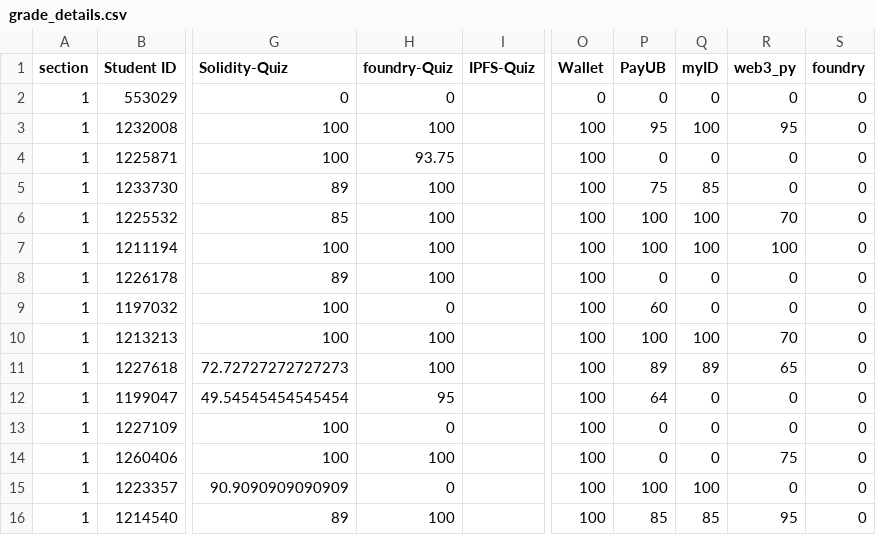
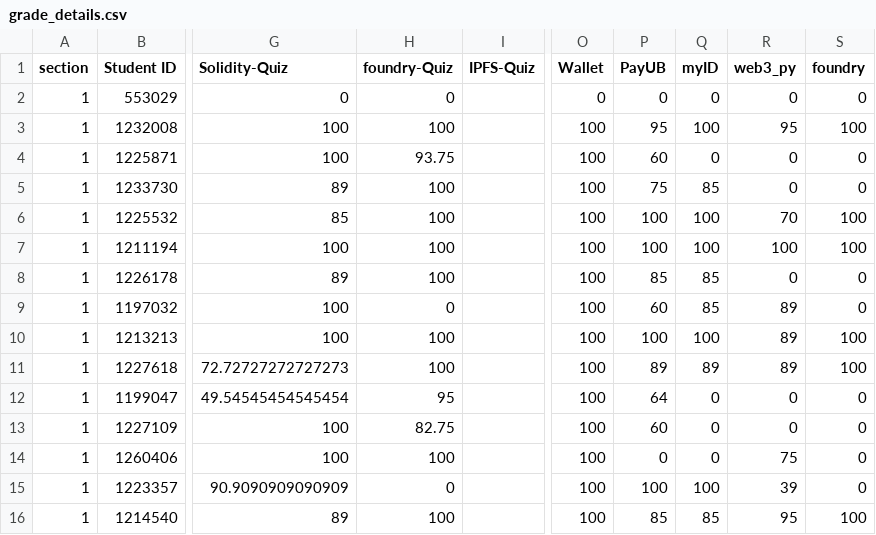
Before and after one commit to Gypsaman/neurodistributedub, a CSV file: grade_details.csv, drawn as a sheet; only a part is shown, gaps mark what is left out; the diff covers the shown part only; the diff names each change by its address in the sheet, - before the commit and + after, or states it on an @@ line.

Commit message:
Tokens

```diff
--- a/grade_details.csv
+++ b/grade_details.csv
-S3 (foundry): 0
+S3 (foundry): 100
-P4 (PayUB): 0
+P4 (PayUB): 60
-S6:S7 (foundry): 0
+S6:S7 (foundry): 100
-P8 (PayUB): 0
+P8 (PayUB): 85
-Q8:Q9 (myID): 0
+Q8:Q9 (myID): 85
-R9 (web3_py): 0
+R9 (web3_py): 89
-R10 (web3_py): 70
+R10 (web3_py): 89
-S10:S11 (foundry): 0
+S10:S11 (foundry): 100
-R11 (web3_py): 65
+R11 (web3_py): 89
-H13 (foundry-Quiz): 0
+H13 (foundry-Quiz): 82.75
-P13 (PayUB): 0
+P13 (PayUB): 60
-R15 (web3_py): 0
+R15 (web3_py): 39
-S16 (foundry): 0
+S16 (foundry): 100
```
Also changed, not shown: 27 edited cells elsewhere in this file, 2 other files.
